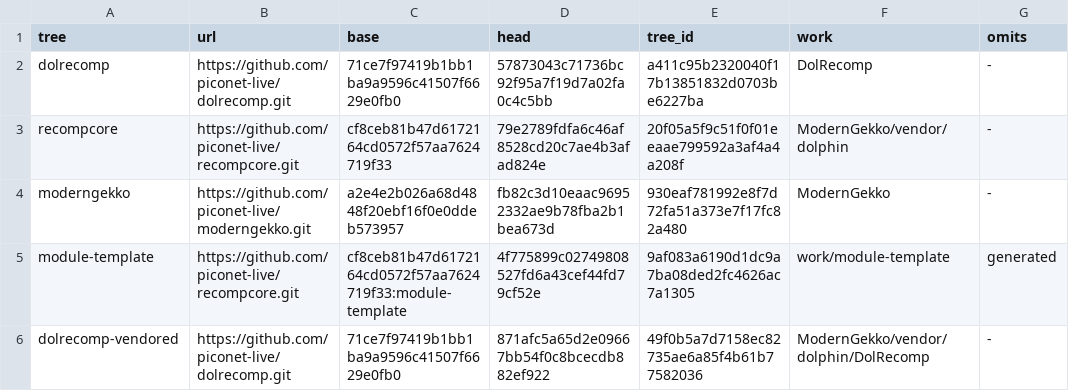
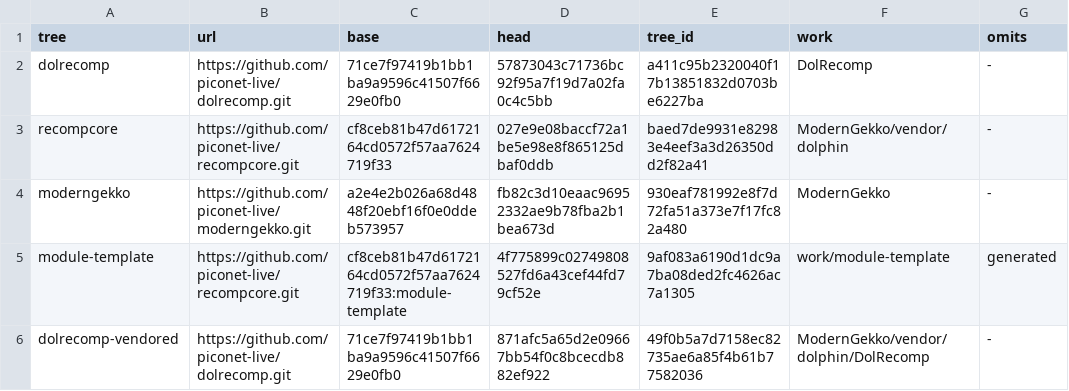
Before and after one commit to piconet-live/piconet-runner, a TSV file: forks/upstream.tsv, drawn as a sheet.

```diff
--- a/forks/upstream.tsv
+++ b/forks/upstream.tsv
@@ -2,3 +2,3 @@ tree	url	base	head	tree_id	work	omits
 dolrecomp	https://github.com/piconet-live/dolrecomp.git	71ce7f97419b1bb1ba9a9596c41507f6629e0fb0	57873043c71736bc92f95a7f19d7a02fa0c4c5bb	a411c95b2320040f17b13851832d0703be6227ba	DolRecomp	-
-recompcore	https://github.com/piconet-live/recompcore.git	cf8ceb81b47d6172164cd0572f57aa7624719f33	79e2789fdfa6c46af8528cd20c7ae4b3afad824e	20f05a5f9c51f0f01eeaae799592a3af4a4a208f	ModernGekko/vendor/dolphin	-
+recompcore	https://github.com/piconet-live/recompcore.git	cf8ceb81b47d6172164cd0572f57aa7624719f33	027e9e08baccf72a1be5e98e8f865125dbaf0ddb	baed7de9931e82983e4eef3a3d26350dd2f82a41	ModernGekko/vendor/dolphin	-
 moderngekko	https://github.com/piconet-live/moderngekko.git	a2e4e2b026a68d4848f20ebf16f0e0ddeb573957	fb82c3d10eaac96952332ae9b78fba2b1bea673d	930eaf781992e8f7d72fa51a373e7f17fc82a480	ModernGekko	-
```
